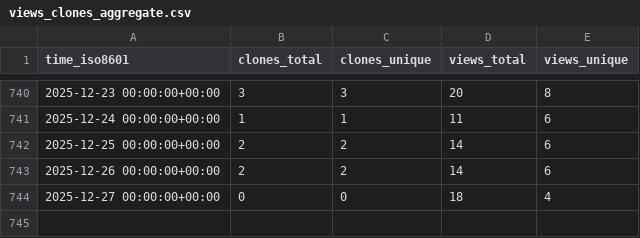
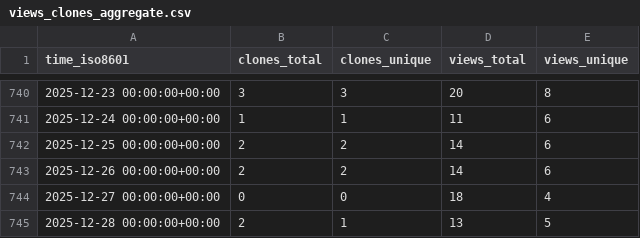
Before and after one commit to yangyujie-jack/ghrs-data-repo, a CSV file: Intelligent-Driving-Laboratory/GOPS/ghrs-data/views_clones_aggregate.csv, drawn as a sheet; only a part is shown, gaps mark what is left out; the diff names each change by its address in the sheet, - before the commit and + after, or states it on an @@ line.

```diff
--- a/Intelligent-Driving-Laboratory/GOPS/ghrs-data/views_clones_aggregate.csv
+++ b/Intelligent-Driving-Laboratory/GOPS/ghrs-data/views_clones_aggregate.csv
+row 745: 2025-12-28 00:00:00+00:00 | 2 | 1 | 13 | 5
```
Also changed, not shown: 1 other file.
